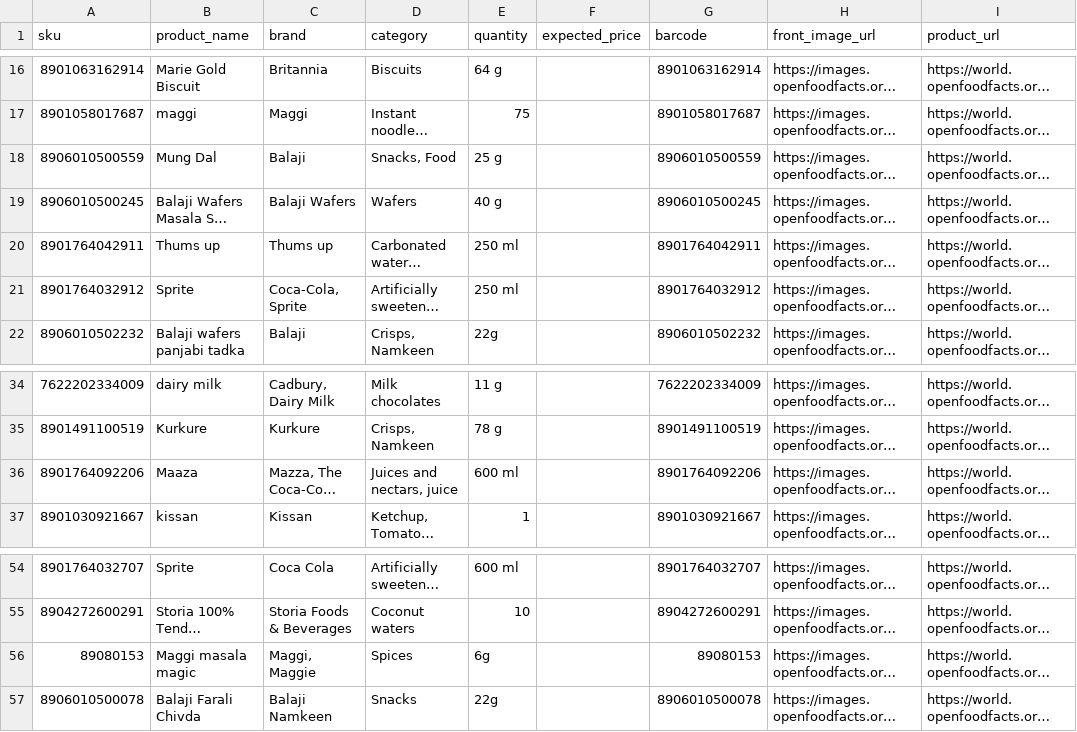
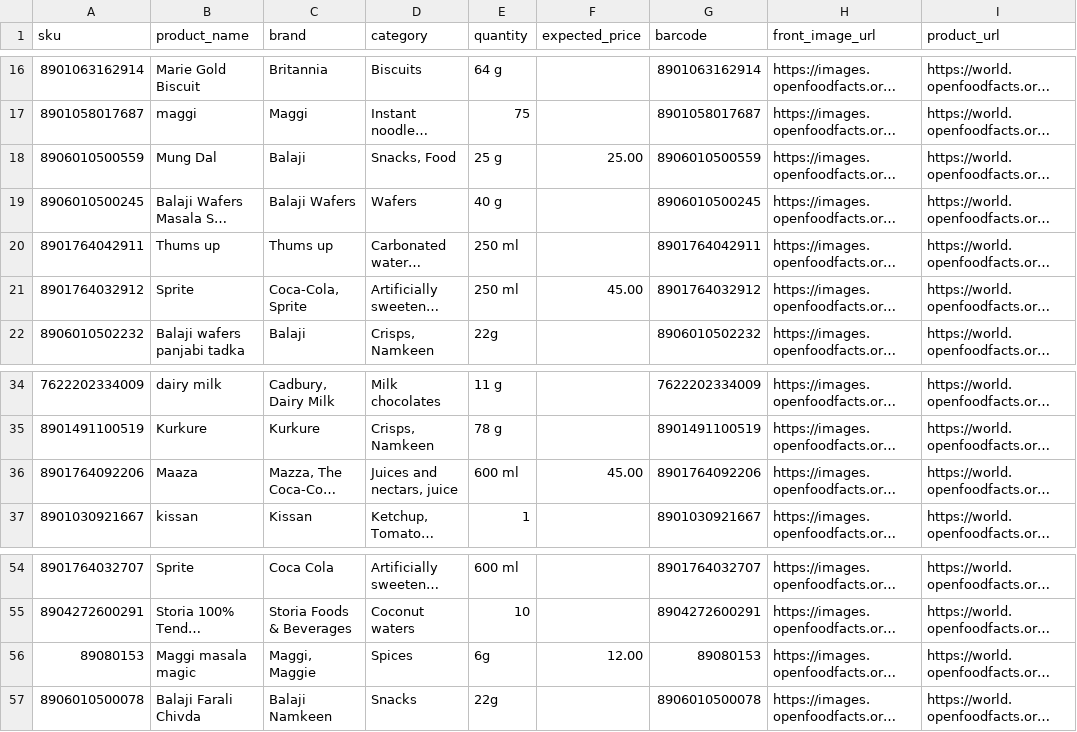
Before and after one commit to sach1tanand/ShelfSense-AI-Autonomous-Retail-Compliance-Agent, a CSV file: data/catalogue.csv, drawn as a sheet; only a part is shown, gaps mark what is left out; long unchanged cells end in …; the diff names each change by its address in the sheet, - before the commit and + after, or states it on an @@ line.

```diff
--- a/data/catalogue.csv
+++ b/data/catalogue.csv
-F18 (expected_price): (empty)
+F18 (expected_price): 25.00
-F21 (expected_price): (empty)
+F21 (expected_price): 45.00
-F36 (expected_price): (empty)
+F36 (expected_price): 45.00
-F56 (expected_price): (empty)
+F56 (expected_price): 12.00
```
Also changed, not shown: data/planogram.csv, 39 other files.
